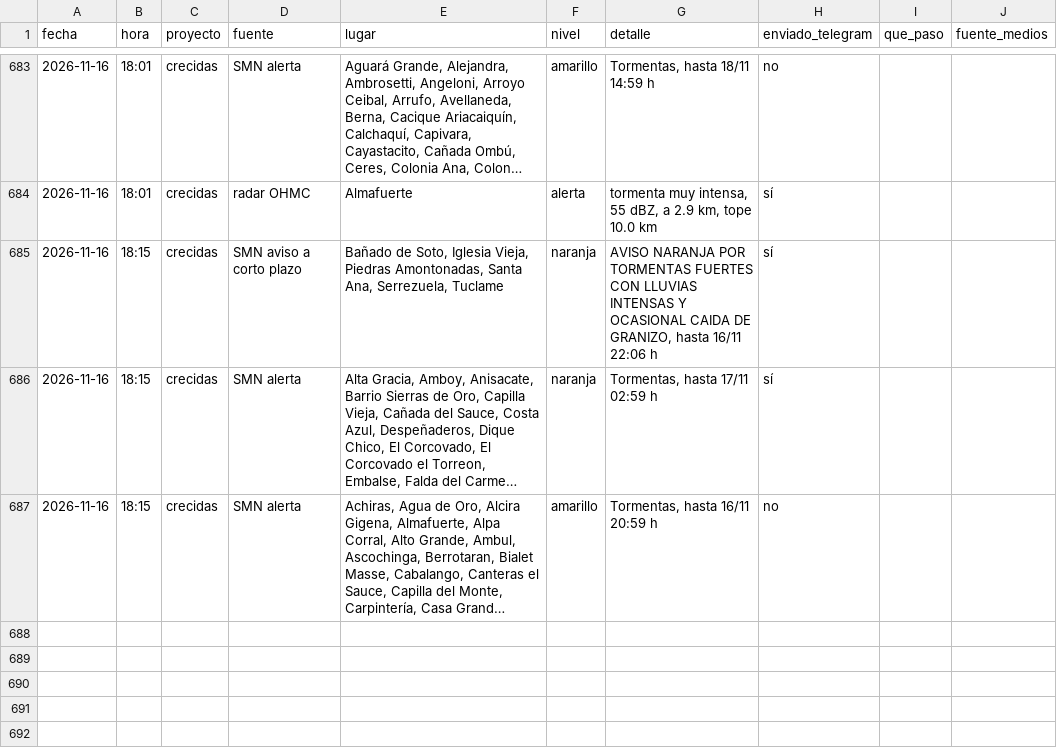
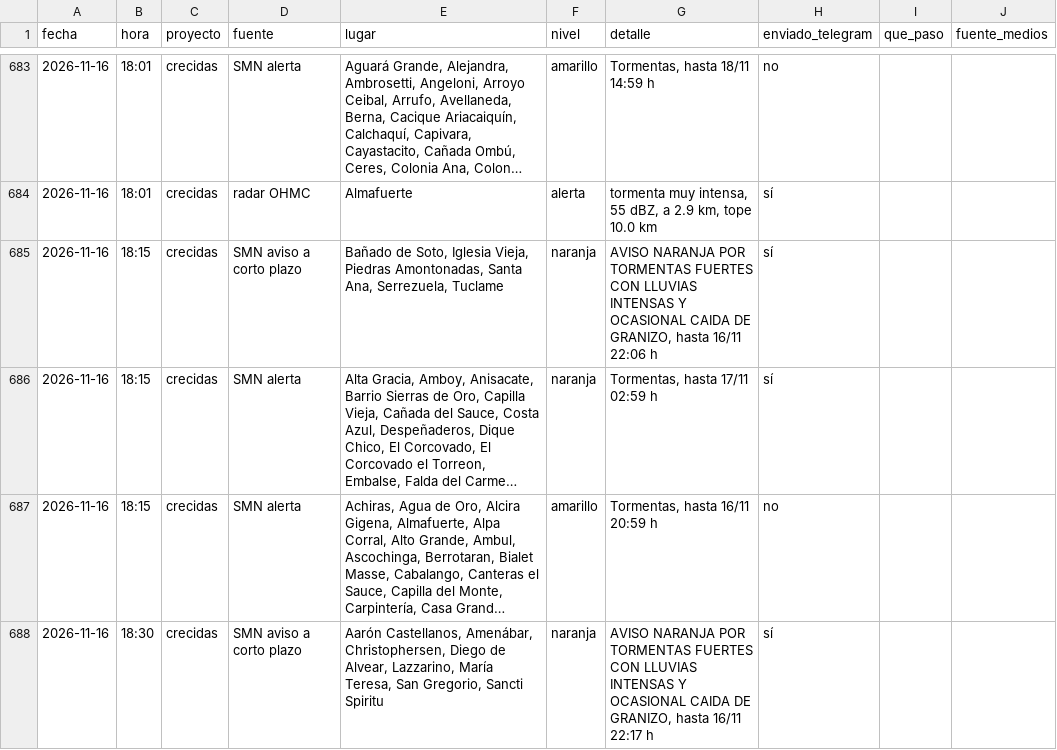
Before and after one commit to diegoesteve/predinun, a CSV file: data/historial_alarmas.csv, drawn as a sheet; only a part is shown, gaps mark what is left out; long unchanged cells end in …; the diff names each change by its address in the sheet, - before the commit and + after, or states it on an @@ line.

```diff
--- a/data/historial_alarmas.csv
+++ b/data/historial_alarmas.csv
+row 688: 2026-11-16 | 18:30 | crecidas | SMN aviso a corto plazo | Aarón Castellanos, Amenábar, Christophersen, Diego de Alvear, Lazzarino, María Teresa, San Gregorio, Sancti Spiritu | naranja | AVISO NARANJA POR TORMENTAS FUERTES CON LLUVIAS INTENSAS Y OCASIONAL CAIDA DE GRANIZO, hasta 16/11 22:17 h | sí
```
Also changed, not shown: 16 other files.
